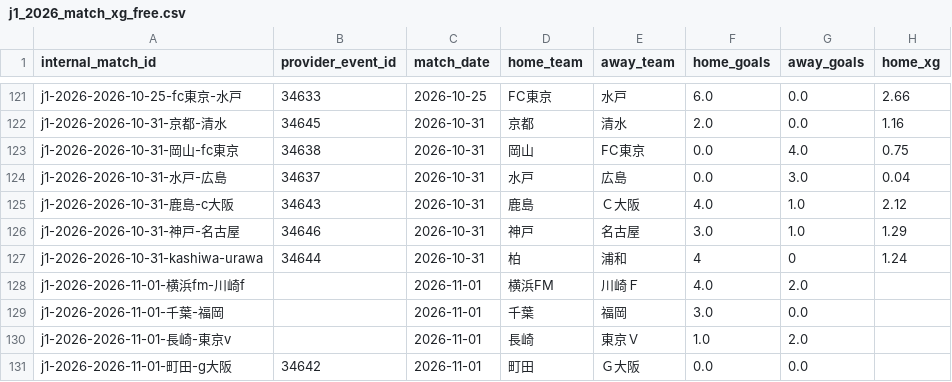
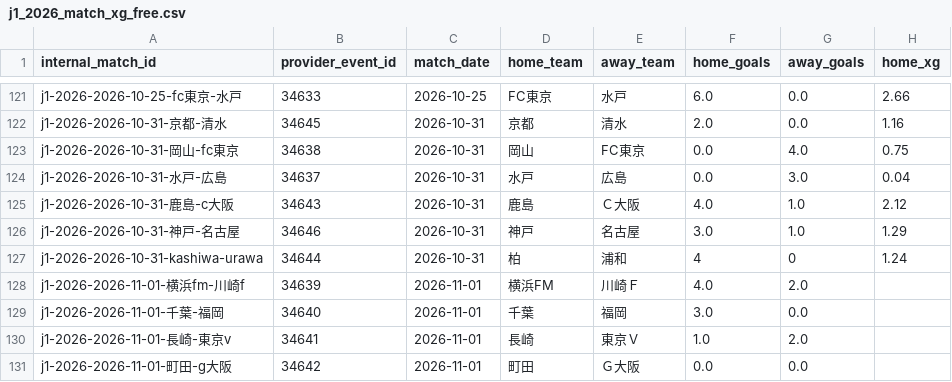
Before and after one commit to zj03204112-hub/-, a CSV file: data/season_match_detail/j1_2026_match_xg_free.csv, drawn as a sheet; only a part is shown, gaps mark what is left out; the diff names each change by its address in the sheet, - before the commit and + after, or states it on an @@ line.

```diff
--- a/data/season_match_detail/j1_2026_match_xg_free.csv
+++ b/data/season_match_detail/j1_2026_match_xg_free.csv
-B128 (provider_event_id): (empty)
+B128 (provider_event_id): 34639
-B129 (provider_event_id): (empty)
+B129 (provider_event_id): 34640
-B130 (provider_event_id): (empty)
+B130 (provider_event_id): 34641
```
Also changed, not shown: data/season_match_detail/j1_2026_team_xg_from_covered_matches.csv, 5 other files.
